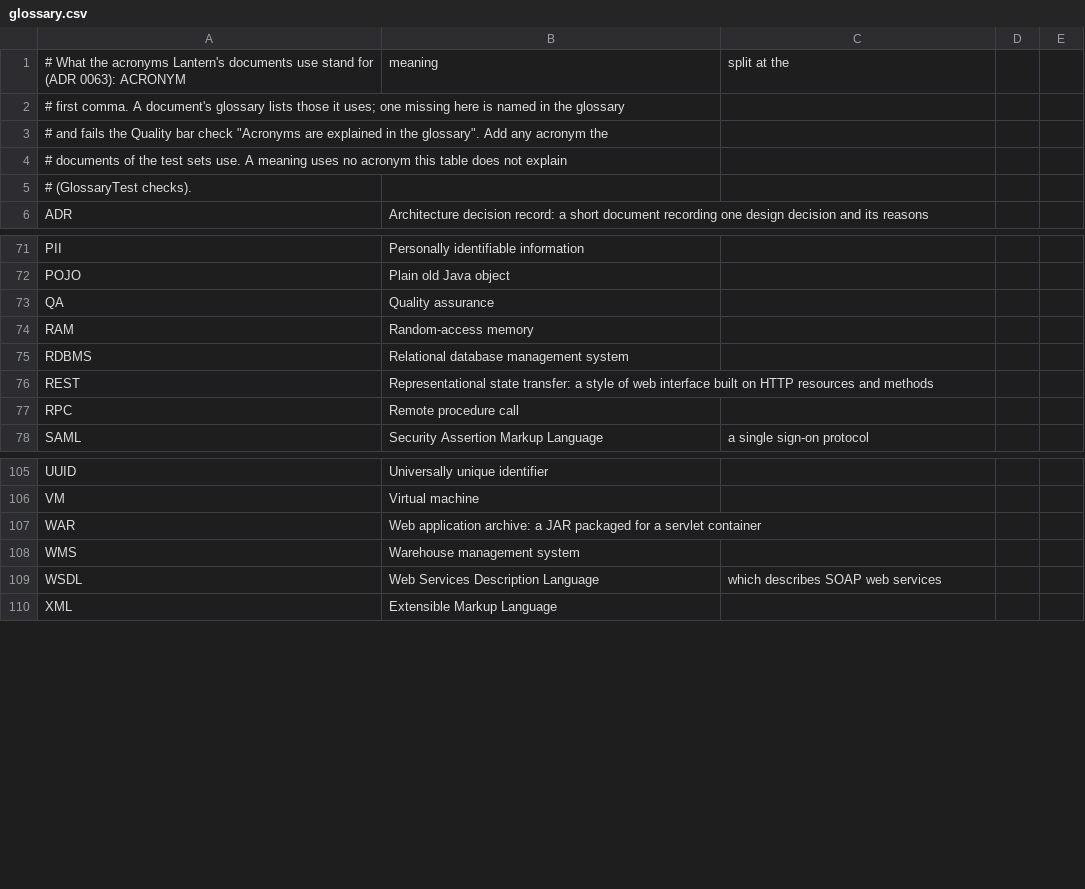
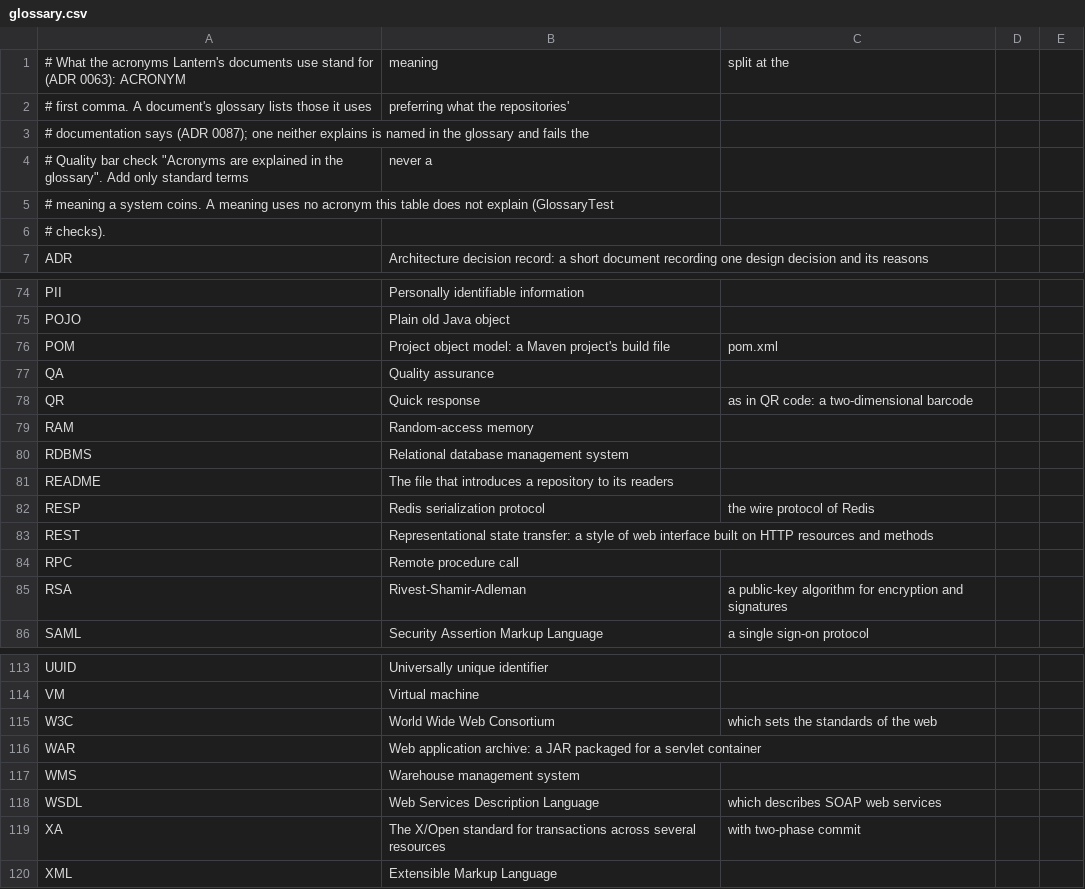
Before and after one commit to reubenbubu/lantern, a CSV file: lantern-compose/src/main/resources/io/lantern/compose/glossary.csv, drawn as a sheet; only a part is shown, gaps mark what is left out; the diff covers the shown part only.

Commit message:
C4 report: a glossary, and legend entries for boundaries and async messages (#229)
The C4 views end with a glossary, a documentation page. It explains each
acronym by what the repositories' README or decision records spell it out
as, citing them, else by Lantern's table of standard terms; an acronym
neither explains stays unknown. A Source column says which. Role names the
code checks and code spans of decision records are code, not acronyms. The
report spec's legend gains the dashed boundary and the async arrowhead, so
the Quality bar no longer fails the C4 diagrams for them. ADR 0087.

```diff
--- a/lantern-compose/src/main/resources/io/lantern/compose/glossary.csv
+++ b/lantern-compose/src/main/resources/io/lantern/compose/glossary.csv
@@ -1,6 +1,7 @@
 # What the acronyms Lantern's documents use stand for (ADR 0063): ACRONYM,meaning, split at the
-# first comma. A document's glossary lists those it uses; one missing here is named in the glossary
-# and fails the Quality bar check "Acronyms are explained in the glossary". Add any acronym the
-# documents of the test sets use. A meaning uses no acronym this table does not explain
-# (GlossaryTest checks).
+# first comma. A document's glossary lists those it uses, preferring what the repositories'
+# documentation says (ADR 0087); one neither explains is named in the glossary and fails the
+# Quality bar check "Acronyms are explained in the glossary". Add only standard terms, never a
+# meaning a system coins. A meaning uses no acronym this table does not explain (GlossaryTest
+# checks).
 ADR,Architecture decision record: a short document recording one design decision and its reasons
@@ -72,7 +75,12 @@ PII,Personally identifiable information
 POJO,Plain old Java object
+POM,Project object model: a Maven project's build file, pom.xml
 QA,Quality assurance
+QR,Quick response, as in QR code: a two-dimensional barcode
 RAM,Random-access memory
 RDBMS,Relational database management system
+README,The file that introduces a repository to its readers
+RESP,Redis serialization protocol, the wire protocol of Redis
 REST,Representational state transfer: a style of web interface built on HTTP resources and methods
 RPC,Remote procedure call
+RSA,Rivest-Shamir-Adleman, a public-key algorithm for encryption and signatures
 SAML,Security Assertion Markup Language, a single sign-on protocol
@@ -106,2 +114,3 @@ UUID,Universally unique identifier
 VM,Virtual machine
+W3C,World Wide Web Consortium, which sets the standards of the web
 WAR,Web application archive: a JAR packaged for a servlet container
@@ -109,2 +118,3 @@ WMS,Warehouse management system
 WSDL,Web Services Description Language, which describes SOAP web services
+XA,The X/Open standard for transactions across several resources, with two-phase commit
 XML,Extensible Markup Language
```
Also changed, not shown: 2 added rows elsewhere in this file, 23 other files.
